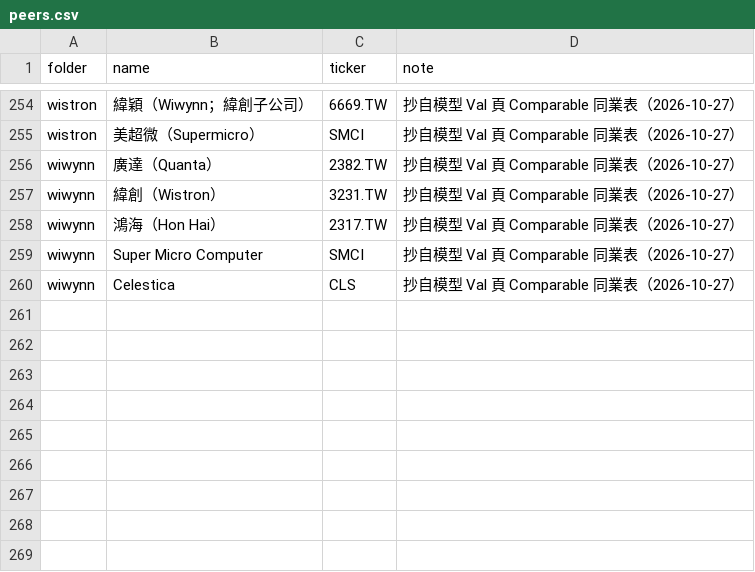
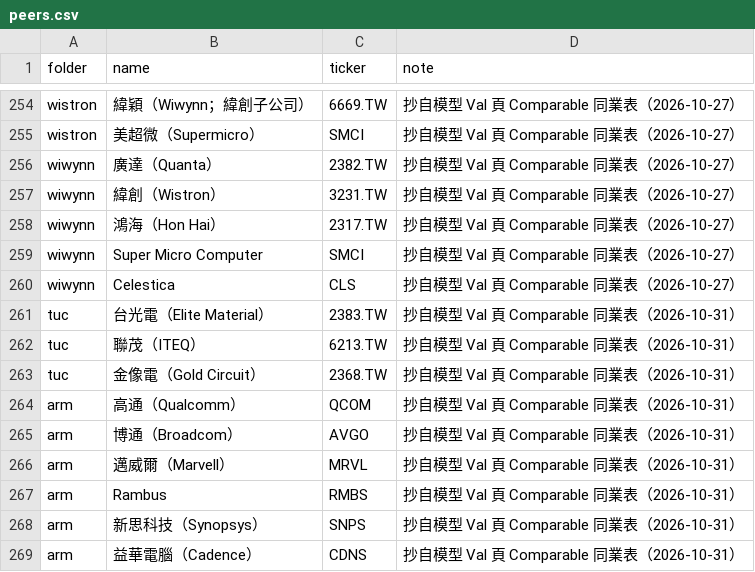
Before and after one commit to YinchenChang/company-models, a CSV file: tools/target_summary/peers.csv, drawn as a sheet; only a part is shown, gaps mark what is left out.

```diff
--- a/tools/target_summary/peers.csv
+++ b/tools/target_summary/peers.csv
@@ -260 +260,10 @@ wiwynn,Super Micro Computer,SMCI,抄自模型 Val 頁 Comparable 同業表（202
 wiwynn,Celestica,CLS,抄自模型 Val 頁 Comparable 同業表（2026-10-27）
+tuc,台光電（Elite Material）,2383.TW,抄自模型 Val 頁 Comparable 同業表（2026-10-31）
+tuc,聯茂（ITEQ）,6213.TW,抄自模型 Val 頁 Comparable 同業表（2026-10-31）
+tuc,金像電（Gold Circuit）,2368.TW,抄自模型 Val 頁 Comparable 同業表（2026-10-31）
+arm,高通（Qualcomm）,QCOM,抄自模型 Val 頁 Comparable 同業表（2026-10-31）
+arm,博通（Broadcom）,AVGO,抄自模型 Val 頁 Comparable 同業表（2026-10-31）
+arm,邁威爾（Marvell）,MRVL,抄自模型 Val 頁 Comparable 同業表（2026-10-31）
+arm,Rambus,RMBS,抄自模型 Val 頁 Comparable 同業表（2026-10-31）
+arm,新思科技（Synopsys）,SNPS,抄自模型 Val 頁 Comparable 同業表（2026-10-31）
+arm,益華電腦（Cadence）,CDNS,抄自模型 Val 頁 Comparable 同業表（2026-10-31）
```
Also changed, not shown: tools/target_summary/universe.csv, 20 other files.
